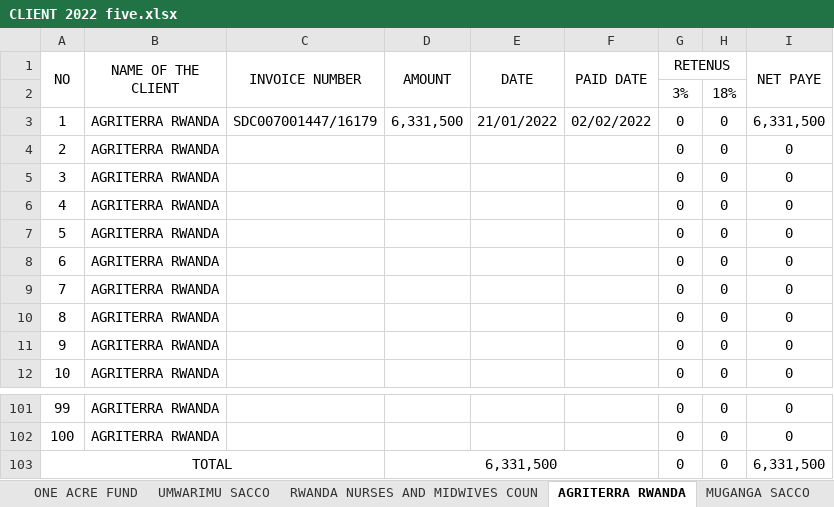
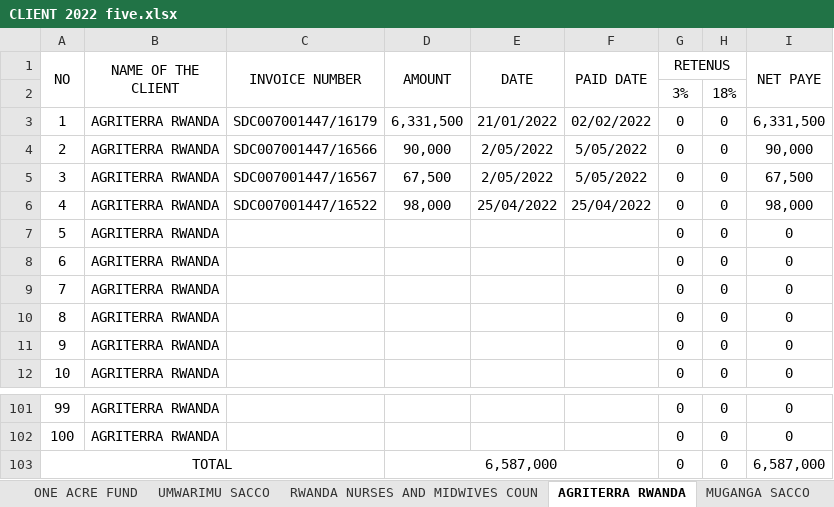
Before and after one commit to iradukunda123/Work, an Excel workbook: Fivetofive Hotel/CLIENT 2022 five.xlsx, sheet AGRITERRA RWANDA, drawn as a sheet; only a part is shown, gaps mark what is left out; values as stored, in another font and other column widths than the file's, no borders; the diff names each change by its address in the sheet, - before the commit and + after, or states it on an @@ line.

```diff
--- a/Fivetofive Hotel/CLIENT 2022 five.xlsx (sheet AGRITERRA RWANDA)
+++ b/Fivetofive Hotel/CLIENT 2022 five.xlsx (sheet AGRITERRA RWANDA)
-C4 (INVOICE NUMBER): (empty)
+C4 (INVOICE NUMBER): SDC007001447/16566
-D4 (AMOUNT): (empty)
+D4 (AMOUNT): 90,000
-E4:E5 (DATE): (empty)
+E4:E5 (DATE): 2/05/2022
-F4:F5 (PAID DATE): (empty)
+F4:F5 (PAID DATE): 5/05/2022
-I4 (NET PAYE): 0
+I4 (NET PAYE): 90,000
-C5 (INVOICE NUMBER): (empty)
+C5 (INVOICE NUMBER): SDC007001447/16567
-D5 (AMOUNT): (empty)
+D5 (AMOUNT): 67,500
-I5 (NET PAYE): 0
+I5 (NET PAYE): 67,500
-C6 (INVOICE NUMBER): (empty)
+C6 (INVOICE NUMBER): SDC007001447/16522
-D6 (AMOUNT): (empty)
+D6 (AMOUNT): 98,000
-E6 (DATE): (empty)
+E6 (DATE): 25/04/2022
-F6 (PAID DATE): (empty)
+F6 (PAID DATE): 25/04/2022
-I6 (NET PAYE): 0
+I6 (NET PAYE): 98,000
-D103 (AMOUNT): 6,331,500
+D103 (AMOUNT): 6,587,000
-I103 (NET PAYE): 6,331,500
+I103 (NET PAYE): 6,587,000
```
Also changed, not shown: sheet UNPAID 2021, sheet RWANDA COOPERATION INITIATIVE, sheet RGB, sheet RWANDA NURSES AND MIDWIVES COUN, sheet ONE ACRE FUND, sheet RNUD, 4 more sheets, other sheet tabs, formulas that keep their value, hidden cells, Fivetofive Hotel/FOURNISSEURS 2022 five.xlsx, Fivetofive Hotel/VAT RETAINED.xlsx, 18 other files.
